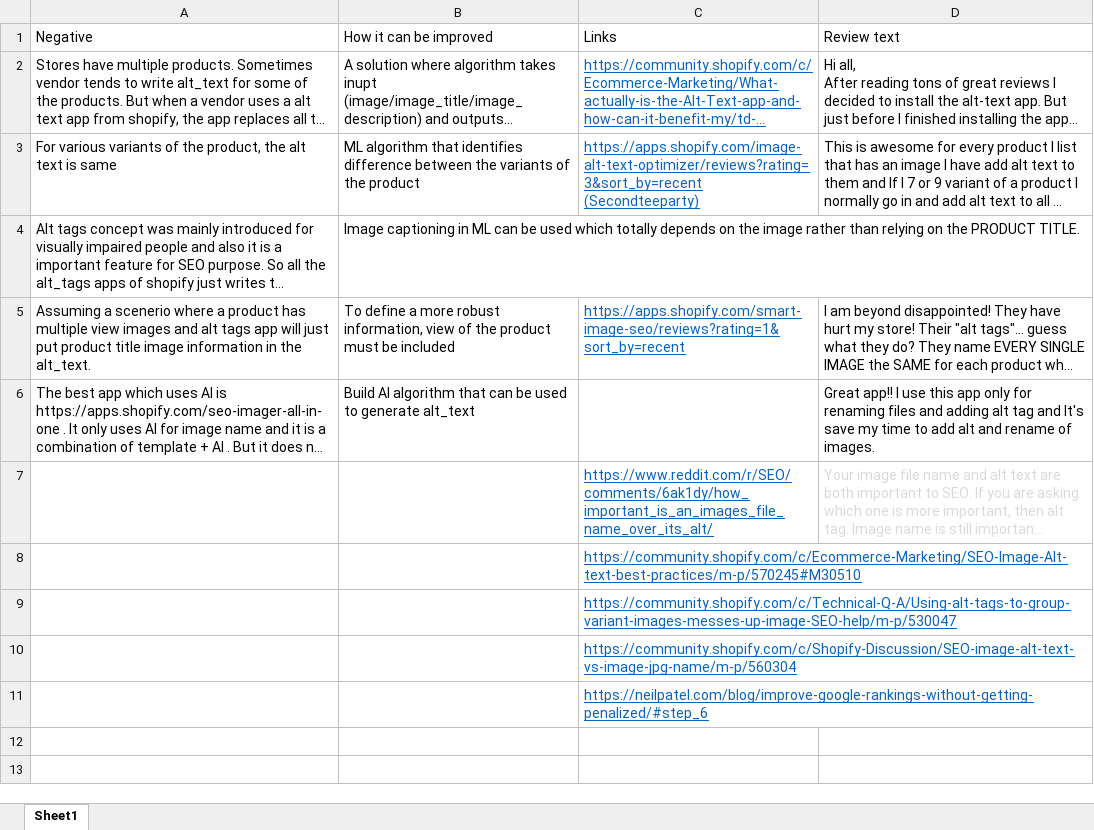
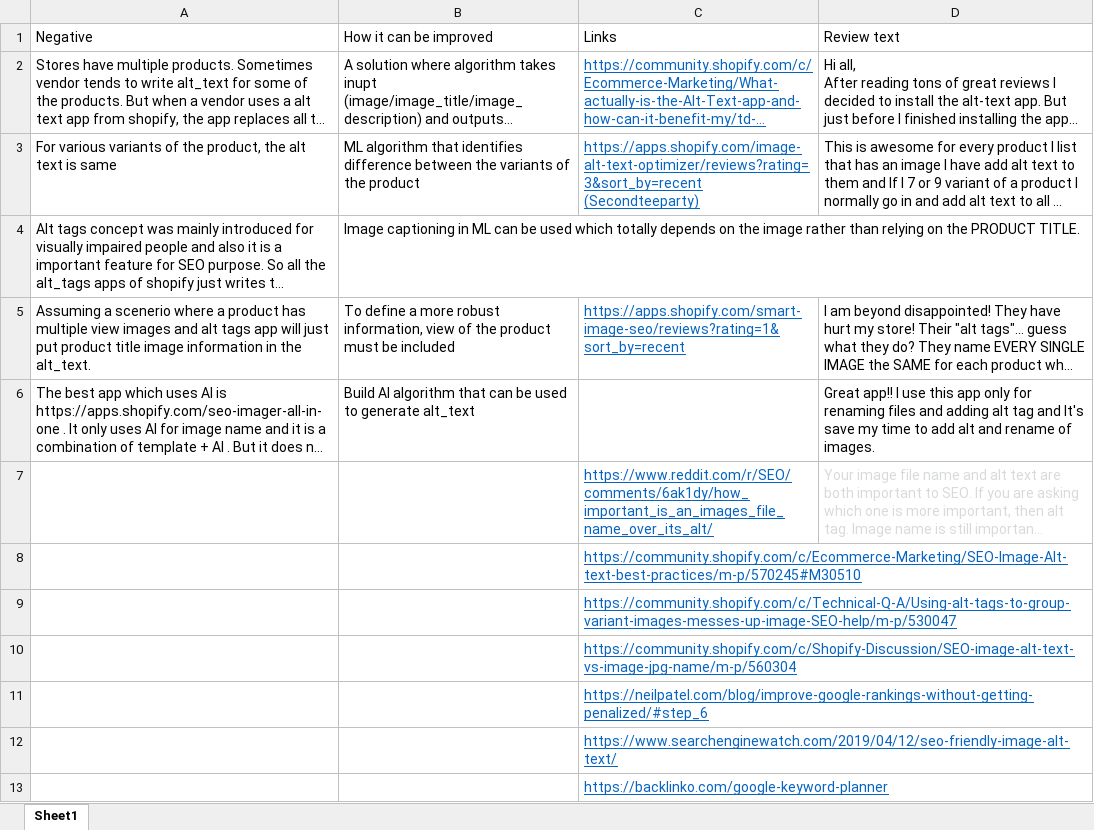
Before and after one commit to manavkhothari/test_data, an Excel workbook: Book1-pix.xlsx, sheet Sheet1, drawn as a sheet; long unchanged cells end in …; values as stored, in another font and other column widths than the file's, no borders; the diff names each change by its address in the sheet, - before the commit and + after, or states it on an @@ line.

Commit message:
Updated

```diff
--- a/Book1-pix.xlsx (sheet Sheet1)
+++ b/Book1-pix.xlsx (sheet Sheet1)
+row 12:  |  | https://www.searchenginewatch.com/2019/04/12/seo-friendly-image-alt-text/
+row 13:  |  | https://backlinko.com/google-keyword-planner
```
